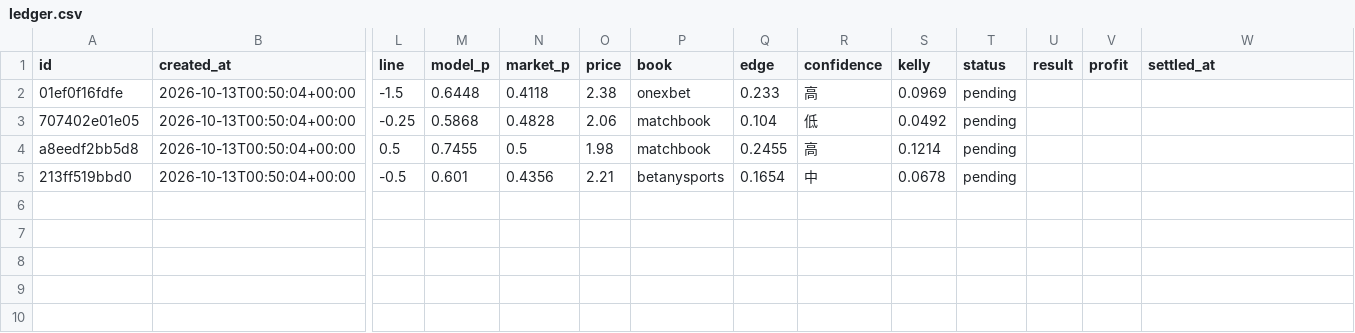
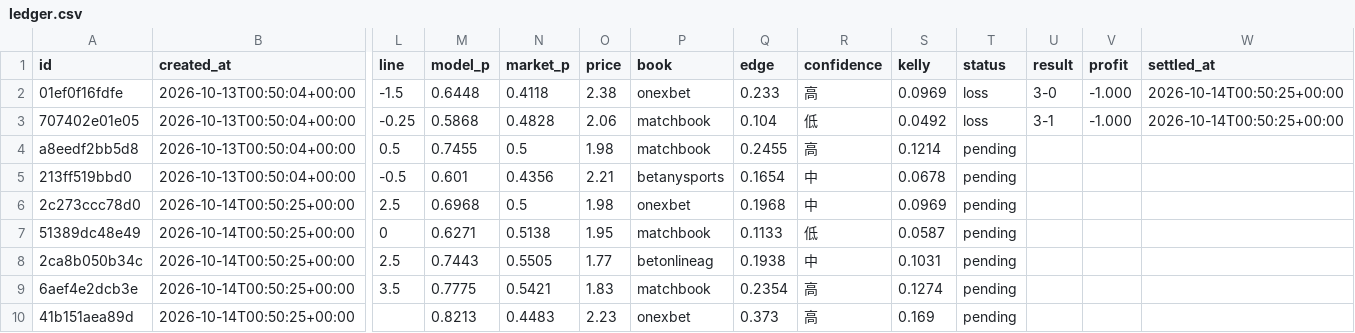
Before and after one commit to panchiyu1-cloud/sports-analyzer, a CSV file: data/ledger.csv, drawn as a sheet; only a part is shown, gaps mark what is left out; rows hold the shown columns only; the diff names each change by its address in the sheet, - before the commit and + after, or states it on an @@ line.

```diff
--- a/data/ledger.csv
+++ b/data/ledger.csv
-T2:T3 (status): pending
+T2:T3 (status): loss
-U2 (result): (empty)
+U2 (result): 3-0
-V2:V3 (profit): (empty)
+V2:V3 (profit): -1.000
-W2:W3 (settled_at): (empty)
+W2:W3 (settled_at): 2026-10-14T00:50:25+00:00
-U3 (result): (empty)
+U3 (result): 3-1
+row 6: 2c273ccc78d0 | 2026-10-14T00:50:25+00:00 | 2.5 | 0.6968 | 0.5 | 1.98 | onexbet | 0.1968 | 中 | 0.0969 | pending
+row 7: 51389dc48e49 | 2026-10-14T00:50:25+00:00 | 0 | 0.6271 | 0.5138 | 1.95 | matchbook | 0.1133 | 低 | 0.0587 | pending
+row 8: 2ca8b050b34c | 2026-10-14T00:50:25+00:00 | 2.5 | 0.7443 | 0.5505 | 1.77 | betonlineag | 0.1938 | 中 | 0.1031 | pending
+row 9: 6aef4e2dcb3e | 2026-10-14T00:50:25+00:00 | 3.5 | 0.7775 | 0.5421 | 1.83 | matchbook | 0.2354 | 高 | 0.1274 | pending
+row 10: 41b151aea89d | 2026-10-14T00:50:25+00:00 |  | 0.8213 | 0.4483 | 2.23 | onexbet | 0.373 | 高 | 0.169 | pending
```
Also changed, not shown: data/reviews/football.csv, 4 other files.
